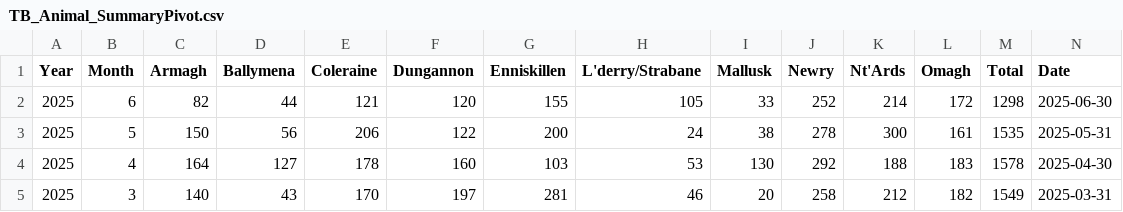
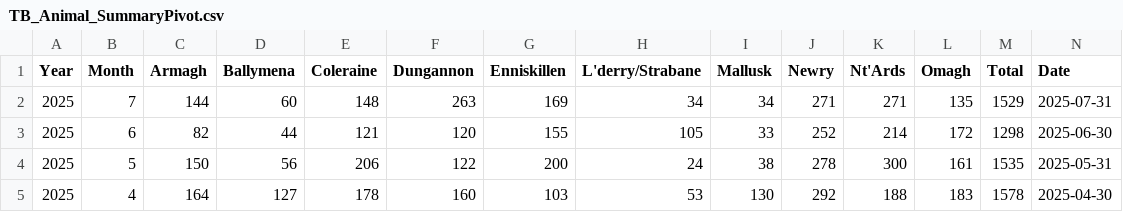
Before and after one commit to codepol/NI-TBstats, a CSV file: data/TB_Animal_SummaryPivot.csv, drawn as a sheet; only a part is shown; the shorter side is filled out with more unchanged rows; the diff names each change by its address in the sheet, - before the commit and + after, or states it on an @@ line.

```diff
--- a/data/TB_Animal_SummaryPivot.csv
+++ b/data/TB_Animal_SummaryPivot.csv
+row 2: 2025 | 7 | 144 | 60 | 148 | 263 | 169 | 34 | 34 | 271 | 271 | 135 | 1529 | 2025-07-31
```
Also changed, not shown: data/TB_Animal_SummaryLong.csv, data/TB_ReactorHerds_SummaryAll.csv, 7 other files.
